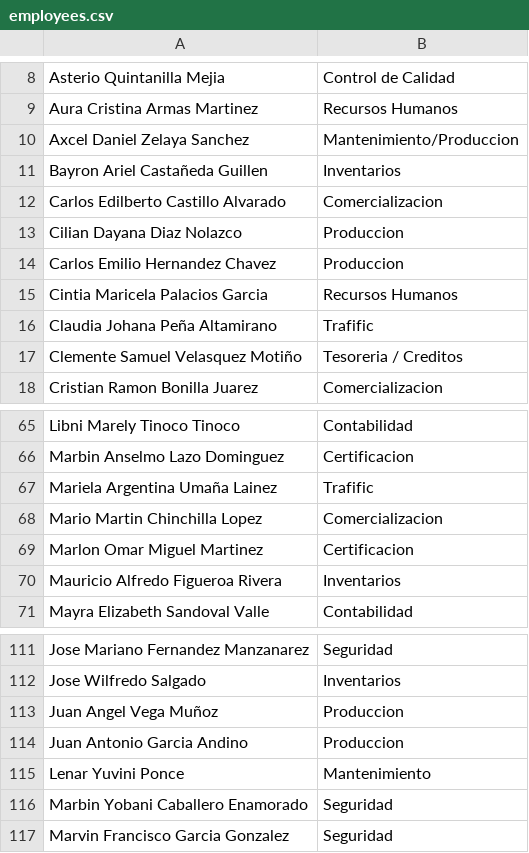
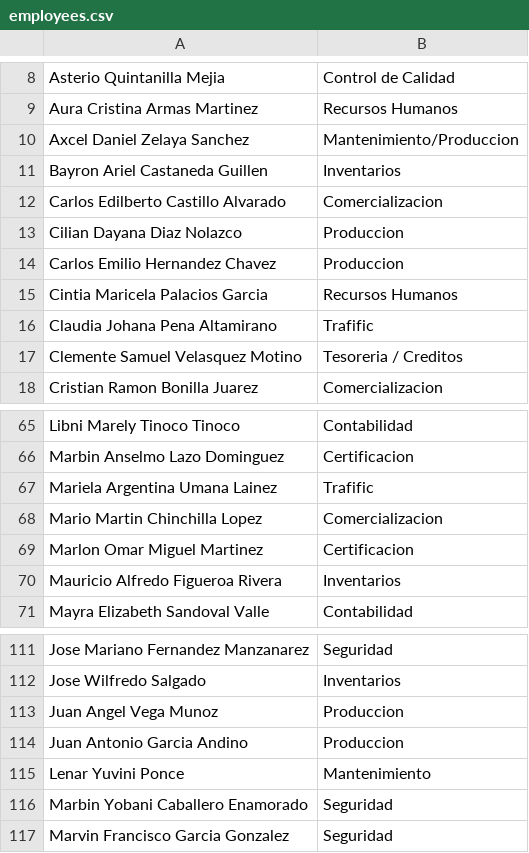
Before and after one commit to Jolopez21/estrellas-sogimex-2026, a CSV file: employees.csv, drawn as a sheet; only a part is shown, gaps mark what is left out; the diff names each change by its address in the sheet, - before the commit and + after, or states it on an @@ line.

Commit message:
Update employees.csv

```diff
--- a/employees.csv
+++ b/employees.csv
-A11: Bayron Ariel Castañeda Guillen
+A11: Bayron Ariel Castaneda Guillen
-A16: Claudia Johana Peña Altamirano
+A16: Claudia Johana Pena Altamirano
-A17: Clemente Samuel Velasquez Motiño
+A17: Clemente Samuel Velasquez Motino
-A67: Mariela Argentina Umaña Lainez
+A67: Mariela Argentina Umana Lainez
-A113: Juan Angel Vega Muñoz
+A113: Juan Angel Vega Munoz
```
